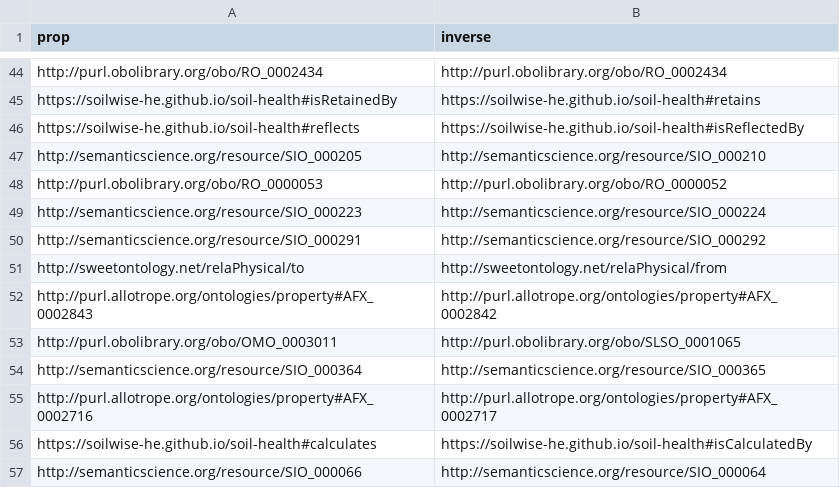
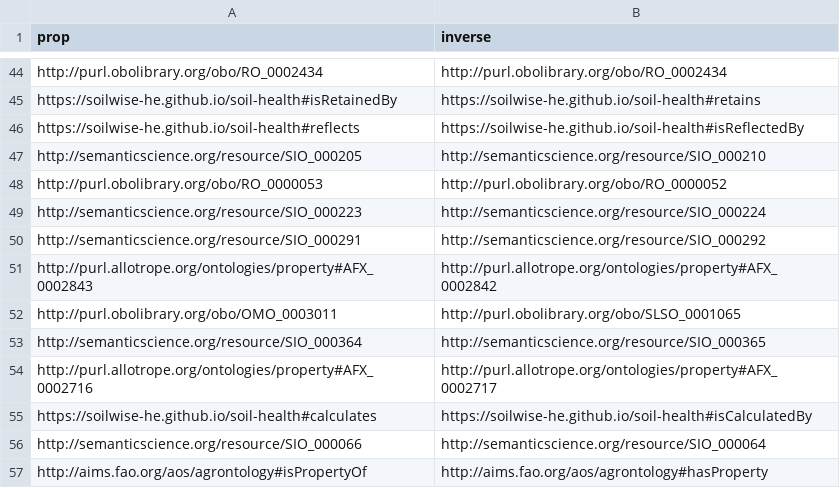
Before and after one commit to soilwise-he/soil-health-knowledge-graph, a CSV file: in_ontovocabs/prop_mapping.csv, drawn as a sheet; only a part is shown, gaps mark what is left out.

Commit message:
On branch main 	modified:   benchmarks/CQs_SPARQL_ea.json 	modified:   benchmarks/text_RDF_gs.json 	modified:   in_ontovocabs/prop_mapping.csv 	modified:   in_ontovocabs/properties.csv 	modified:   text2KG.ipynb

```diff
--- a/in_ontovocabs/prop_mapping.csv
+++ b/in_ontovocabs/prop_mapping.csv
@@ -50,3 +50,2 @@ http://semanticscience.org/resource/SIO_000223,http://semanticscience.org/resour
 http://semanticscience.org/resource/SIO_000291,http://semanticscience.org/resource/SIO_000292
-http://sweetontology.net/relaPhysical/to,http://sweetontology.net/relaPhysical/from
 http://purl.allotrope.org/ontologies/property#AFX_0002843,http://purl.allotrope.org/ontologies/property#AFX_0002842
@@ -57 +56,2 @@ https://soilwise-he.github.io/soil-health#calculates,https://soilwise-he.github.
 http://semanticscience.org/resource/SIO_000066,http://semanticscience.org/resource/SIO_000064
+http://aims.fao.org/aos/agrontology#isPropertyOf,http://aims.fao.org/aos/agrontology#hasProperty
```
Also changed, not shown: in_ontovocabs/properties.csv, 3 other files.
